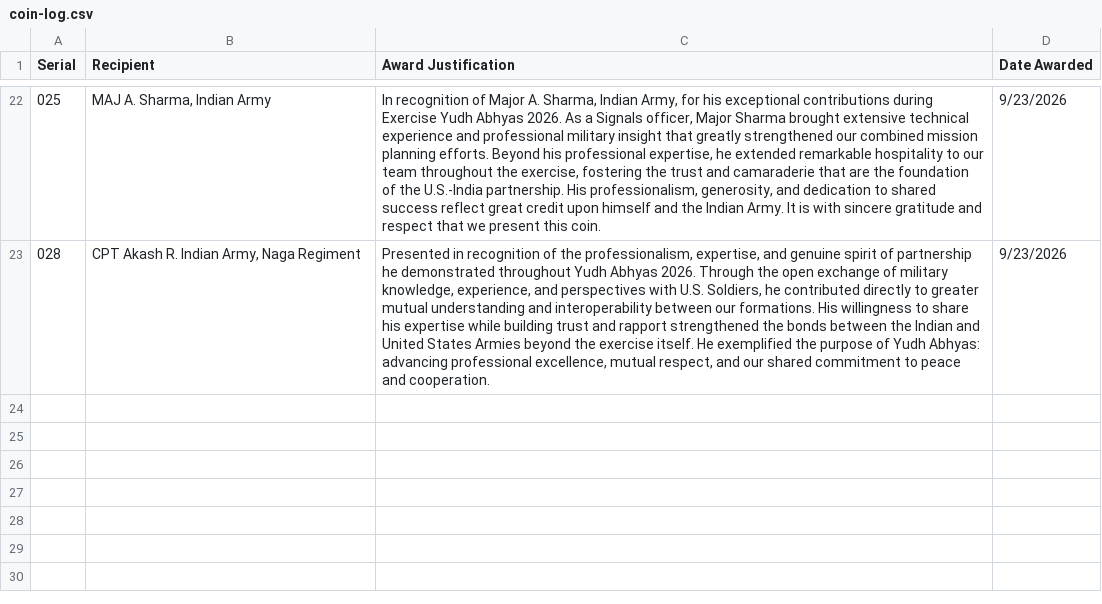
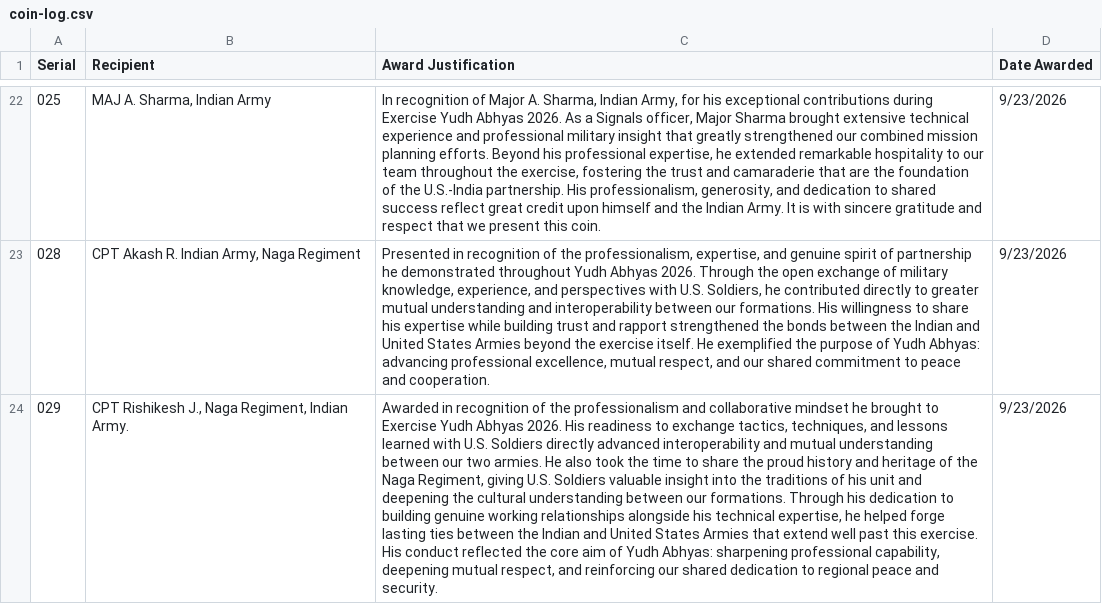
Before and after one commit to jordanbudi/daybreaker-company, a CSV file: coin/coin-log.csv, drawn as a sheet; only a part is shown, gaps mark what is left out; the diff names each change by its address in the sheet, - before the commit and + after, or states it on an @@ line.

Commit message:
Add coin log entry 029 via form submission

```diff
--- a/coin/coin-log.csv
+++ b/coin/coin-log.csv
+row 24: 029 | CPT Rishikesh J., Naga Regiment, Indian Army. | Awarded in recognition of the professionalism and collaborative mindset he brought to Exercise Yudh Abhyas 2026. His readiness to exchange tactics, techniques, and lessons learned with U.S. Soldiers directly advanced interoperability and mutual understanding between our two armies. He also took the time to share the proud history and heritage of the Naga Regiment, giving U.S. Soldiers valuable insight into the traditions of his unit and deepening the cultural understanding between our formations. Through his dedication to building genuine working relationships alongside his technical expertise, he helped forge lasting ties between the Indian and United States Armies that extend well past this exercise. His conduct reflected the core aim of Yudh Abhyas: sharpening professional capability, deepening mutual respect, and reinforcing our shared dedication to regional peace and security. | 9/23/2026
```
